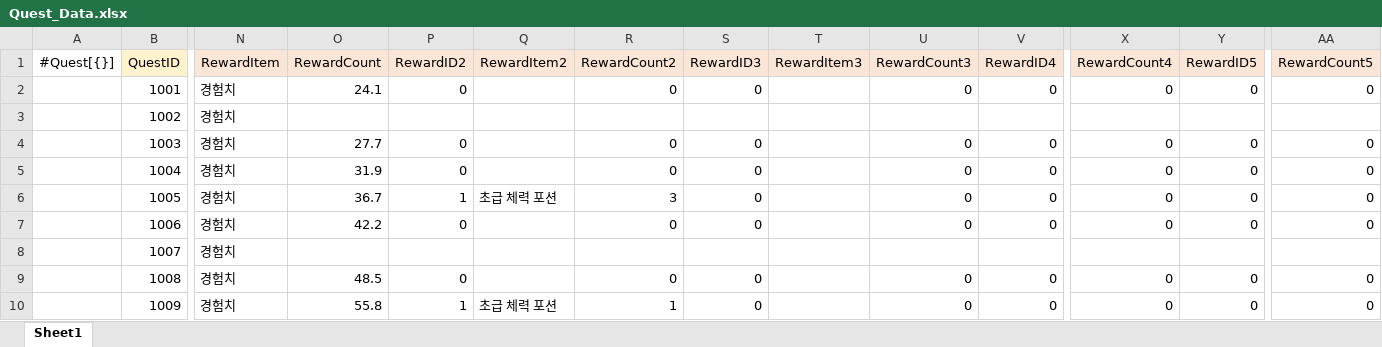
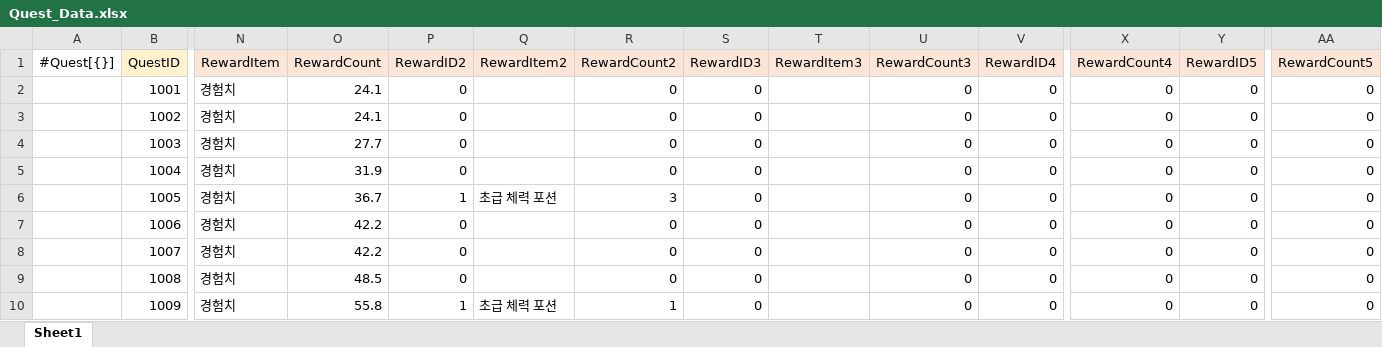
Before and after one commit to gunwonpark/Secret-of-Night, an Excel workbook: excel2json-master/Quest_Data.xlsx, sheet Sheet1, drawn as a sheet; only a part is shown, gaps mark what is left out; values as stored, in another font and other column widths than the file's, no borders; the diff covers the shown part only; the diff names each change by its address in the sheet, - before the commit and + after, or states it on an @@ line.

```diff
--- a/excel2json-master/Quest_Data.xlsx (sheet Sheet1)
+++ b/excel2json-master/Quest_Data.xlsx (sheet Sheet1)
-O3 (RewardCount): (empty)
+O3 (RewardCount): 24.1
-P3 (RewardID2): (empty)
+P3 (RewardID2): 0
-R3 (RewardCount2): (empty)
+R3 (RewardCount2): 0
-S3 (RewardID3): (empty)
+S3 (RewardID3): 0
-U3 (RewardCount3): (empty)
+U3 (RewardCount3): 0
-V3 (RewardID4): (empty)
+V3 (RewardID4): 0
-X3 (RewardCount4): (empty)
+X3 (RewardCount4): 0
-Y3 (RewardID5): (empty)
+Y3 (RewardID5): 0
-AA3 (RewardCount5): (empty)
+AA3 (RewardCount5): 0
-O8 (RewardCount): (empty)
+O8 (RewardCount): 42.2
-P8 (RewardID2): (empty)
+P8 (RewardID2): 0
-R8 (RewardCount2): (empty)
+R8 (RewardCount2): 0
-S8 (RewardID3): (empty)
+S8 (RewardID3): 0
-U8 (RewardCount3): (empty)
+U8 (RewardCount3): 0
-V8 (RewardID4): (empty)
+V8 (RewardID4): 0
-X8 (RewardCount4): (empty)
+X8 (RewardCount4): 0
-Y8 (RewardID5): (empty)
+Y8 (RewardID5): 0
-AA8 (RewardCount5): (empty)
+AA8 (RewardCount5): 0
```
Also changed, not shown: 19 edited cells elsewhere in this sheet, 1 other file.
